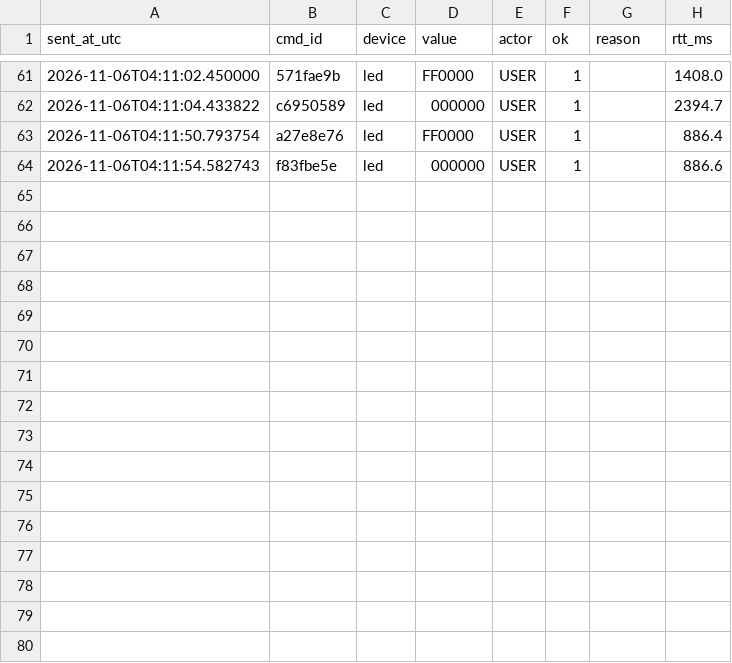
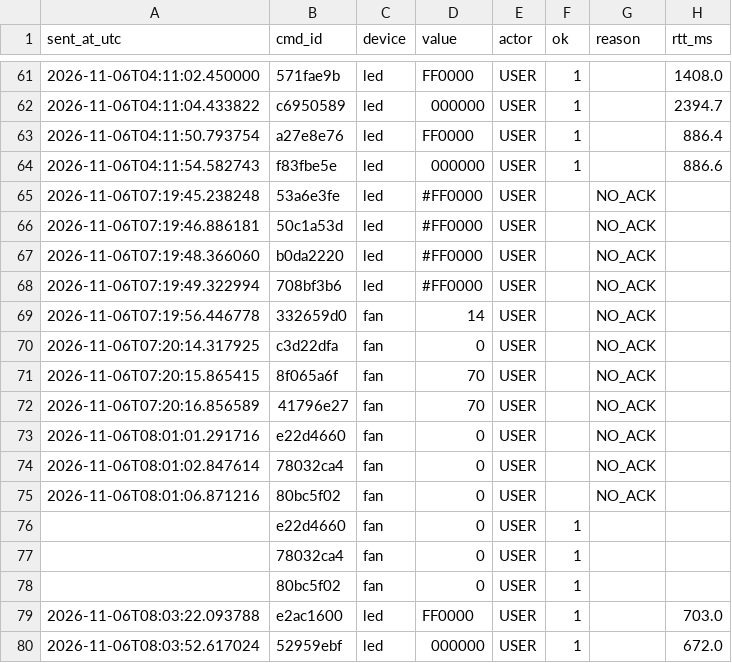
Before and after one commit to Vhoamochii/YoloHome, a CSV file: backend/data/command_latency.csv, drawn as a sheet; only a part is shown, gaps mark what is left out; the diff names each change by its address in the sheet, - before the commit and + after, or states it on an @@ line.

```diff
--- a/backend/data/command_latency.csv
+++ b/backend/data/command_latency.csv
+row 65: 2026-11-06T07:19:45.238248 | 53a6e3fe | led | #FF0000 | USER |  | NO_ACK
+row 66: 2026-11-06T07:19:46.886181 | 50c1a53d | led | #FF0000 | USER |  | NO_ACK
+row 67: 2026-11-06T07:19:48.366060 | b0da2220 | led | #FF0000 | USER |  | NO_ACK
+row 68: 2026-11-06T07:19:49.322994 | 708bf3b6 | led | #FF0000 | USER |  | NO_ACK
+row 69: 2026-11-06T07:19:56.446778 | 332659d0 | fan | 14 | USER |  | NO_ACK
+row 70: 2026-11-06T07:20:14.317925 | c3d22dfa | fan | 0 | USER |  | NO_ACK
+row 71: 2026-11-06T07:20:15.865415 | 8f065a6f | fan | 70 | USER |  | NO_ACK
+row 72: 2026-11-06T07:20:16.856589 | 41796e27 | fan | 70 | USER |  | NO_ACK
+row 73: 2026-11-06T08:01:01.291716 | e22d4660 | fan | 0 | USER |  | NO_ACK
+row 74: 2026-11-06T08:01:02.847614 | 78032ca4 | fan | 0 | USER |  | NO_ACK
+row 75: 2026-11-06T08:01:06.871216 | 80bc5f02 | fan | 0 | USER |  | NO_ACK
+row 76:  | e22d4660 | fan | 0 | USER | 1
+row 77:  | 78032ca4 | fan | 0 | USER | 1
+row 78:  | 80bc5f02 | fan | 0 | USER | 1
+row 79: 2026-11-06T08:03:22.093788 | e2ac1600 | led | FF0000 | USER | 1 |  | 703.0
+row 80: 2026-11-06T08:03:52.617024 | 52959ebf | led | 000000 | USER | 1 |  | 672.0
```
Also changed, not shown: 6 other files.
